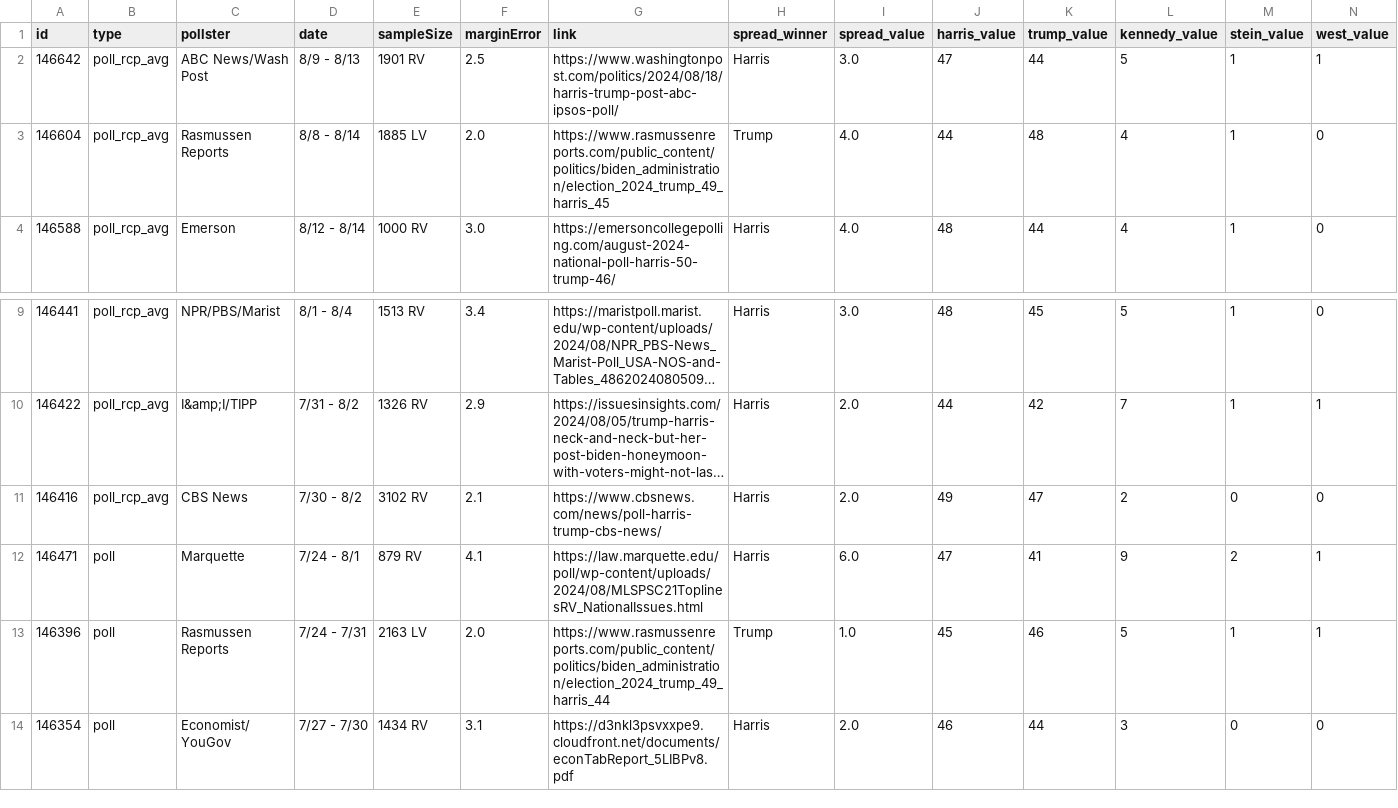
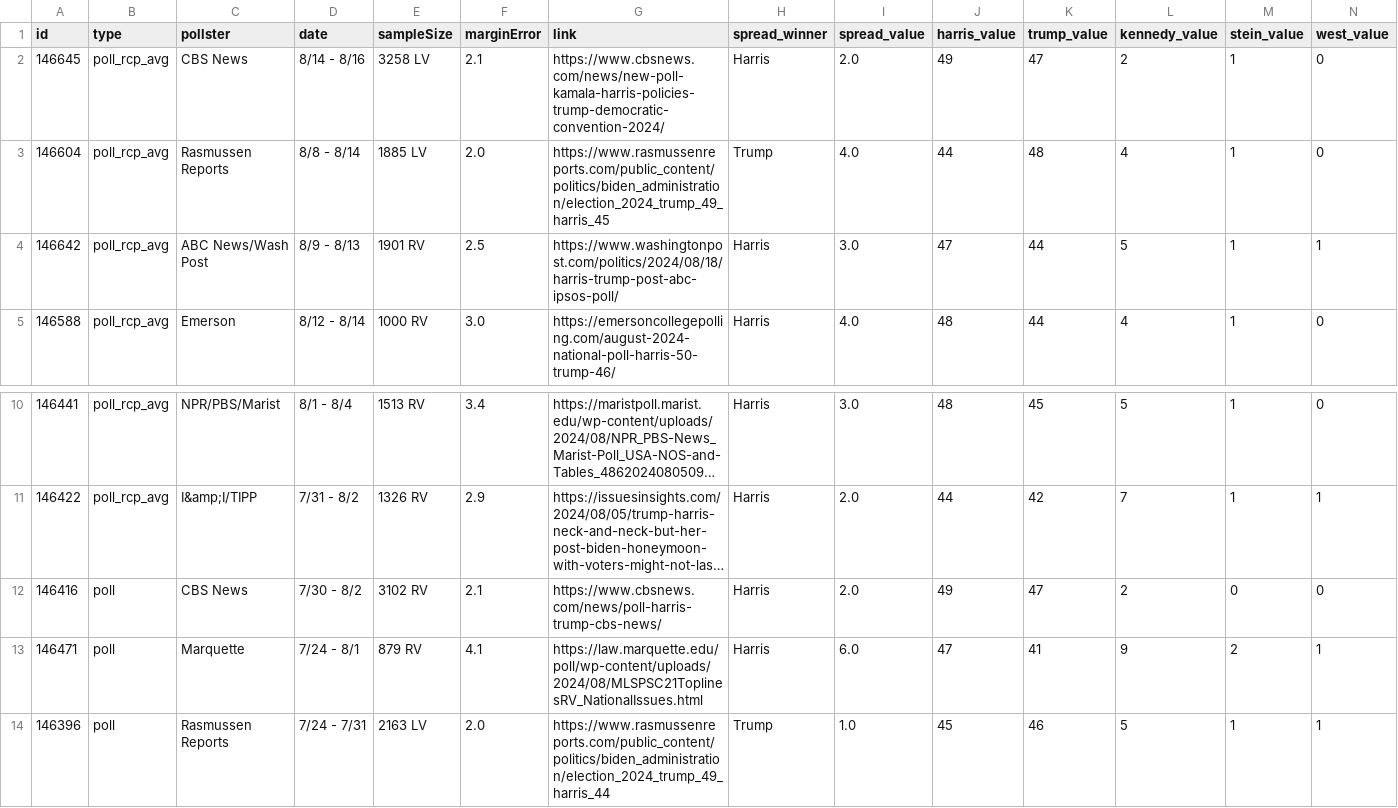
Before and after one commit to stiles/polls, a CSV file: data/polls/general_third_parties.csv, drawn as a sheet; only a part is shown, gaps mark what is left out; the shorter side is filled out with more unchanged rows; long unchanged cells end in …; addresses are those after the commit; rows hold the shown columns only; the diff names each change by its address in the sheet, - before the commit and + after, or states it on an @@ line.

```diff
--- a/data/polls/general_third_parties.csv
+++ b/data/polls/general_third_parties.csv
+row 2: 146645 | poll_rcp_avg | CBS News | 8/14 - 8/16 | 3258 LV | 2.1 | https://www.cbsnews.com/news/new-poll-kamala-harris-policies-trump-democratic-convention-2024/ | Harris | 2.0 | 49 | 47 | 2 | 1 | 0
-B12 (type): poll_rcp_avg
+B12 (type): poll
```
Also changed, not shown: data/polls/general.csv, data/polls_avg/_trend/harris_trump_trend.csv, 16 other files.
